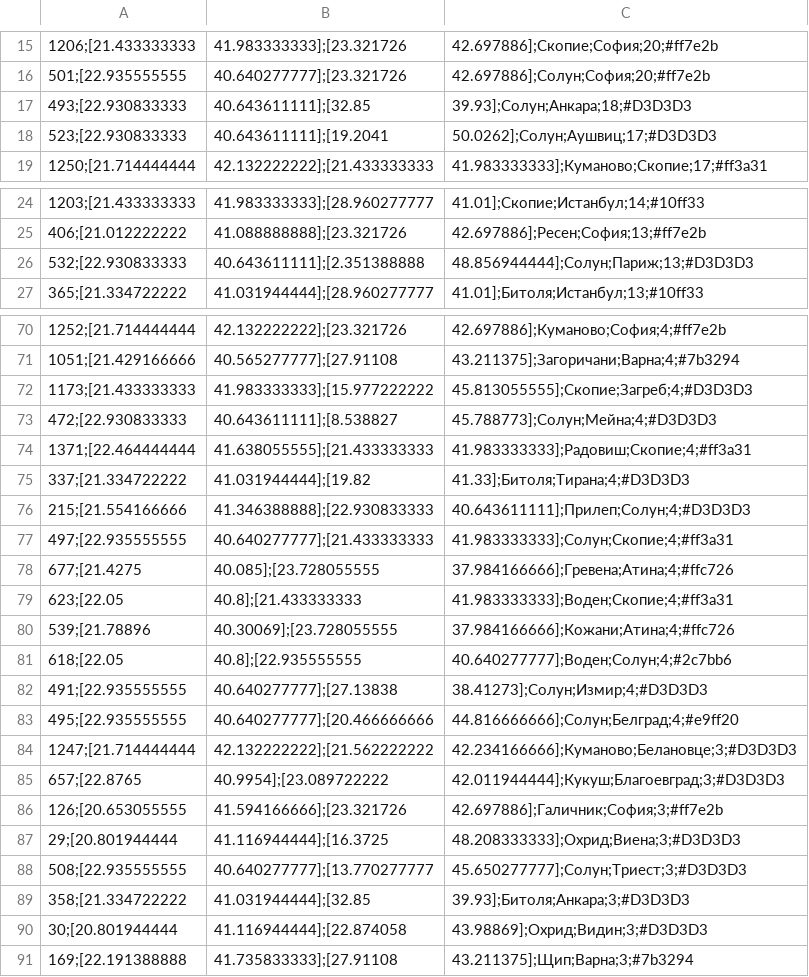
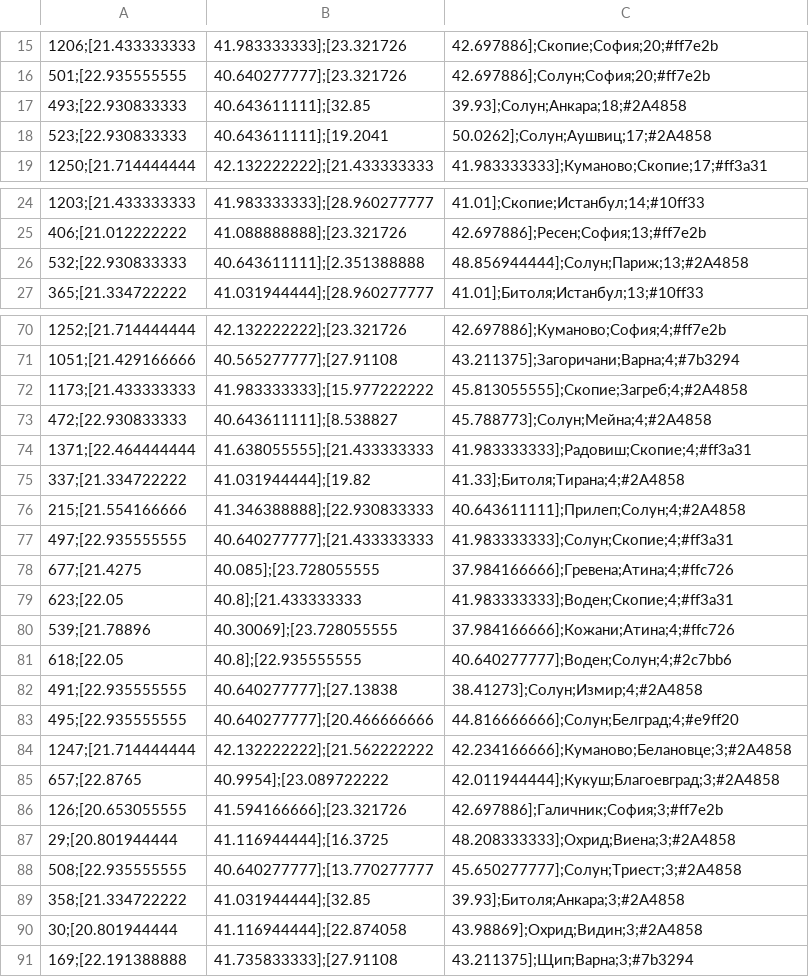
Before and after one commit to pbakalov/pbakalov.github.io, a CSV file: docs/assets/data/migration_data.csv, drawn as a sheet; only a part is shown, gaps mark what is left out; the diff covers the shown part only.

Commit message:
colors

```diff
--- a/docs/assets/data/migration_data.csv
+++ b/docs/assets/data/migration_data.csv
@@ -16,4 +16,4 @@
 501;[22.935555555,40.640277777];[23.321726,42.697886];Солун;София;20;#ff7e2b
-493;[22.930833333,40.643611111];[32.85,39.93];Солун;Анкара;18;#D3D3D3
-523;[22.930833333,40.643611111];[19.2041,50.0262];Солун;Аушвиц;17;#D3D3D3
+493;[22.930833333,40.643611111];[32.85,39.93];Солун;Анкара;18;#2A4858
+523;[22.930833333,40.643611111];[19.2041,50.0262];Солун;Аушвиц;17;#2A4858
 1250;[21.714444444,42.132222222];[21.433333333,41.983333333];Куманово;Скопие;17;#ff3a31
@@ -25,3 +25,3 @@
 406;[21.012222222,41.088888888];[23.321726,42.697886];Ресен;София;13;#ff7e2b
-532;[22.930833333,40.643611111];[2.351388888,48.856944444];Солун;Париж;13;#D3D3D3
+532;[22.930833333,40.643611111];[2.351388888,48.856944444];Солун;Париж;13;#2A4858
 365;[21.334722222,41.031944444];[28.960277777,41.01];Битоля;Истанбул;13;#10ff33
@@ -71,7 +71,7 @@
 1051;[21.429166666,40.565277777];[27.91108,43.211375];Загоричани;Варна;4;#7b3294
-1173;[21.433333333,41.983333333];[15.977222222,45.813055555];Скопие;Загреб;4;#D3D3D3
-472;[22.930833333,40.643611111];[8.538827,45.788773];Солун;Мейна;4;#D3D3D3
+1173;[21.433333333,41.983333333];[15.977222222,45.813055555];Скопие;Загреб;4;#2A4858
+472;[22.930833333,40.643611111];[8.538827,45.788773];Солун;Мейна;4;#2A4858
 1371;[22.464444444,41.638055555];[21.433333333,41.983333333];Радовиш;Скопие;4;#ff3a31
-337;[21.334722222,41.031944444];[19.82,41.33];Битоля;Тирана;4;#D3D3D3
-215;[21.554166666,41.346388888];[22.930833333,40.643611111];Прилеп;Солун;4;#D3D3D3
+337;[21.334722222,41.031944444];[19.82,41.33];Битоля;Тирана;4;#2A4858
+215;[21.554166666,41.346388888];[22.930833333,40.643611111];Прилеп;Солун;4;#2A4858
 497;[22.935555555,40.640277777];[21.433333333,41.983333333];Солун;Скопие;4;#ff3a31
@@ -81,11 +81,11 @@
 618;[22.05,40.8];[22.935555555,40.640277777];Воден;Солун;4;#2c7bb6
-491;[22.935555555,40.640277777];[27.13838,38.41273];Солун;Измир;4;#D3D3D3
+491;[22.935555555,40.640277777];[27.13838,38.41273];Солун;Измир;4;#2A4858
 495;[22.935555555,40.640277777];[20.466666666,44.816666666];Солун;Белград;4;#e9ff20
-1247;[21.714444444,42.132222222];[21.562222222,42.234166666];Куманово;Белановце;3;#D3D3D3
-657;[22.8765,40.9954];[23.089722222,42.011944444];Кукуш;Благоевград;3;#D3D3D3
+1247;[21.714444444,42.132222222];[21.562222222,42.234166666];Куманово;Белановце;3;#2A4858
+657;[22.8765,40.9954];[23.089722222,42.011944444];Кукуш;Благоевград;3;#2A4858
 126;[20.653055555,41.594166666];[23.321726,42.697886];Галичник;София;3;#ff7e2b
-29;[20.801944444,41.116944444];[16.3725,48.208333333];Охрид;Виена;3;#D3D3D3
-508;[22.935555555,40.640277777];[13.770277777,45.650277777];Солун;Триест;3;#D3D3D3
-358;[21.334722222,41.031944444];[32.85,39.93];Битоля;Анкара;3;#D3D3D3
-30;[20.801944444,41.116944444];[22.874058,43.98869];Охрид;Видин;3;#D3D3D3
+29;[20.801944444,41.116944444];[16.3725,48.208333333];Охрид;Виена;3;#2A4858
+508;[22.935555555,40.640277777];[13.770277777,45.650277777];Солун;Триест;3;#2A4858
+358;[21.334722222,41.031944444];[32.85,39.93];Битоля;Анкара;3;#2A4858
+30;[20.801944444,41.116944444];[22.874058,43.98869];Охрид;Видин;3;#2A4858
 169;[22.191388888,41.735833333];[27.91108,43.211375];Щип;Варна;3;#7b3294
```
Also changed, not shown: 7 edited cells elsewhere in this file.
